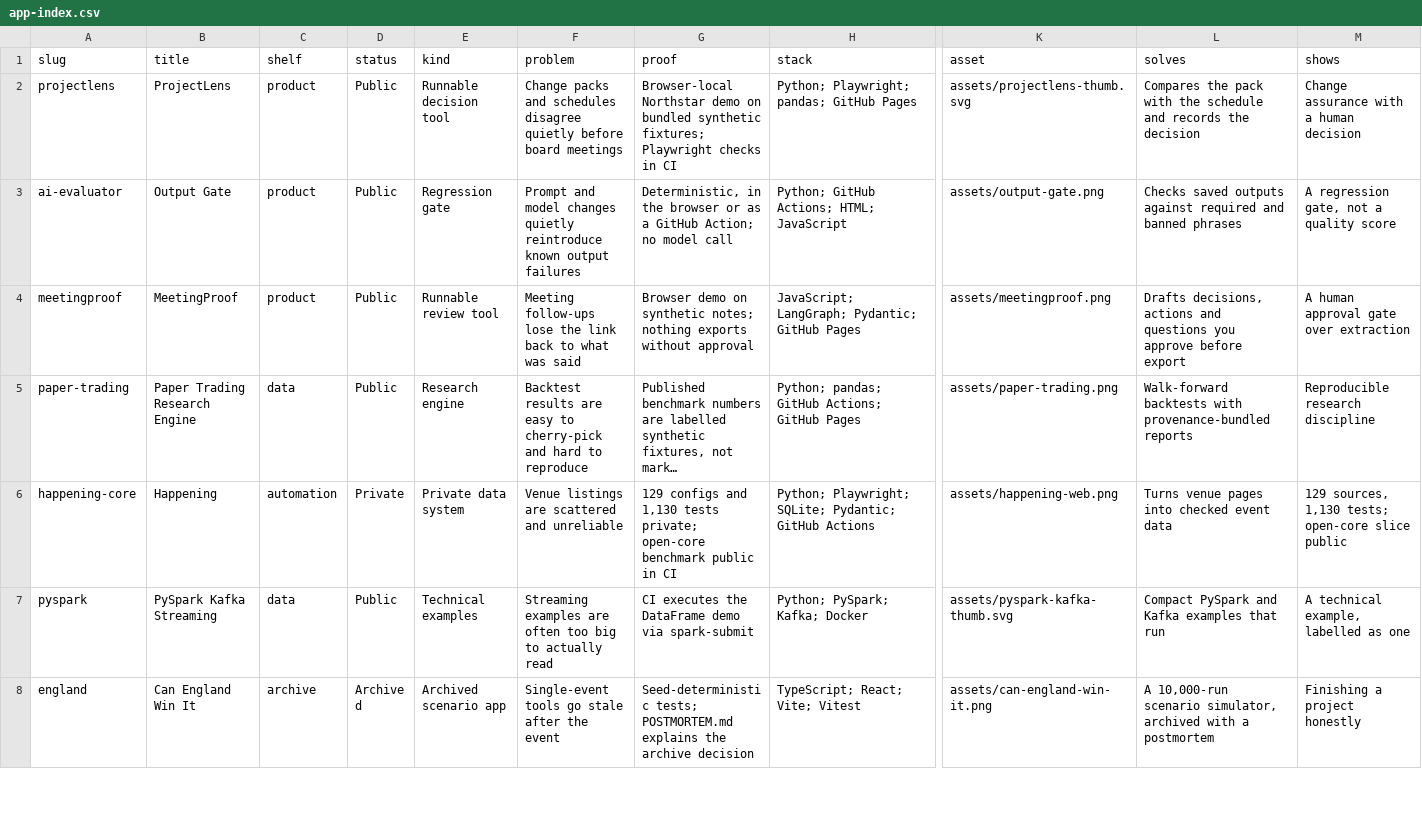
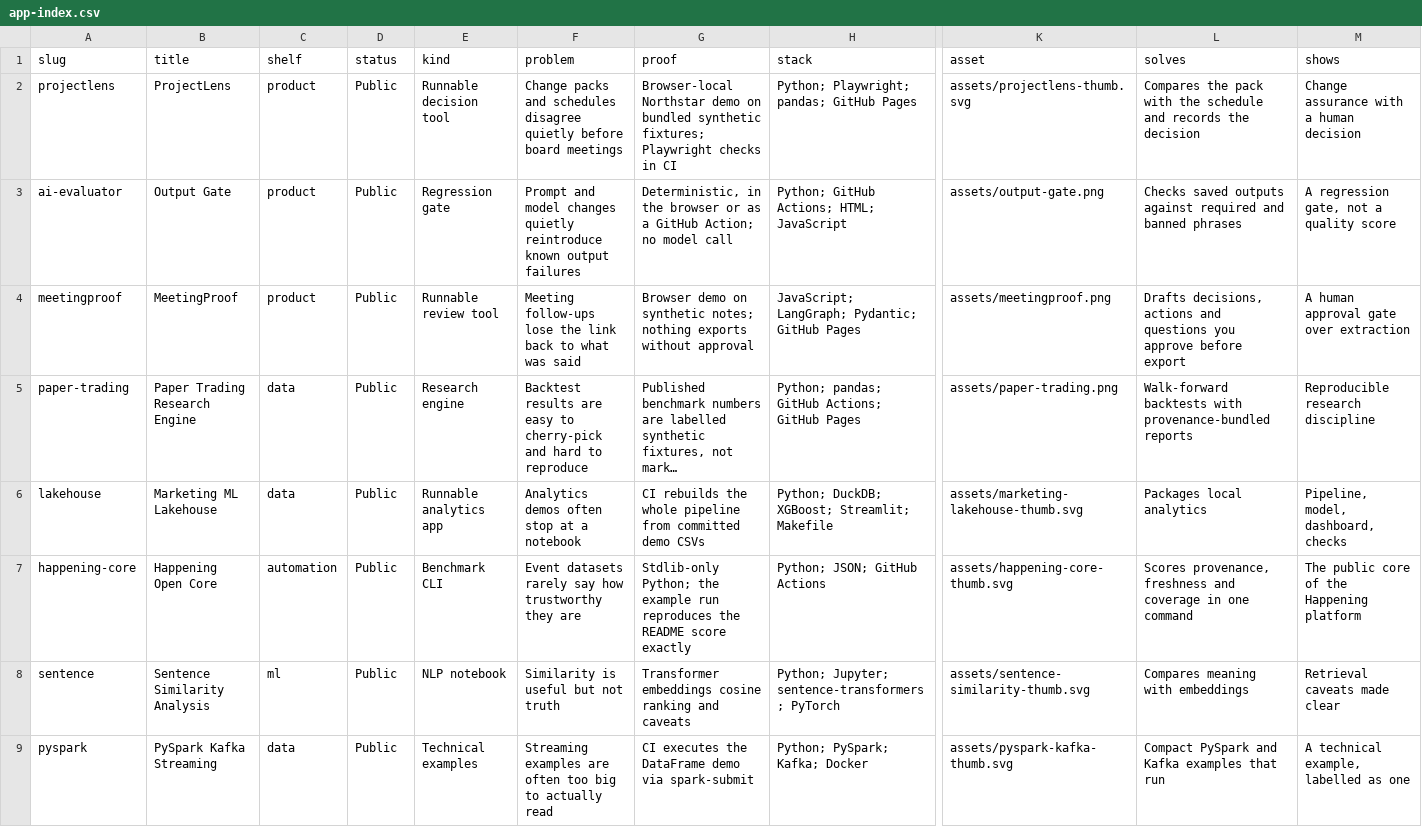
Before and after one commit to MatthewPaver/MatthewPaver.github.io, a CSV file: store/app-index.csv, drawn as a sheet; only a part is shown, gaps mark what is left out; the shorter side is filled out with more unchanged rows; long unchanged cells end in …; addresses are those after the commit; rows hold the shown columns only; the diff covers the shown part only; the diff names each change by its address in the sheet, - before the commit and + after, or states it on an @@ line.

```diff
--- a/store/app-index.csv
+++ b/store/app-index.csv
+row 6: lakehouse | Marketing ML Lakehouse | data | Public | Runnable analytics app | Analytics demos often stop at a notebook | CI rebuilds the whole pipeline from committed demo CSVs | Python; DuckDB; XGBoost; Streamlit; Makefile | assets/marketing-lakehouse-thumb.svg | Packages local analytics | Pipeline, model, dashboard, checks
-B7 (title): Happening
+B7 (title): Happening Open Core
-D7 (status): Private
+D7 (status): Public
-E7 (kind): Private data system
+E7 (kind): Benchmark CLI
-F7 (problem): Venue listings are scattered and unreliable
+F7 (problem): Event datasets rarely say how trustworthy they are
-G7 (proof): 129 configs and 1,130 tests private; open-core benchmark public in CI
+G7 (proof): Stdlib-only Python; the example run reproduces the README score exactly
-H7 (stack): Python; Playwright; SQLite; Pydantic; GitHub Actions
+H7 (stack): Python; JSON; GitHub Actions
-K7 (asset): assets/happening-web.png
+K7 (asset): assets/happening-core-thumb.svg
-L7 (solves): Turns venue pages into checked event data
+L7 (solves): Scores provenance, freshness and coverage in one command
-M7 (shows): 129 sources, 1,130 tests; open-core slice public
+M7 (shows): The public core of the Happening platform
+row 8: sentence | Sentence Similarity Analysis | ml | Public | NLP notebook | Similarity is useful but not truth | Transformer embeddings cosine ranking and caveats | Python; Jupyter; sentence-transformers; PyTorch | assets/sentence-similarity-thumb.svg | Compares meaning with embeddings | Retrieval caveats made clear
```
Also changed, not shown: 1 added row and 1 removed row elsewhere in this file, 7 other files.
